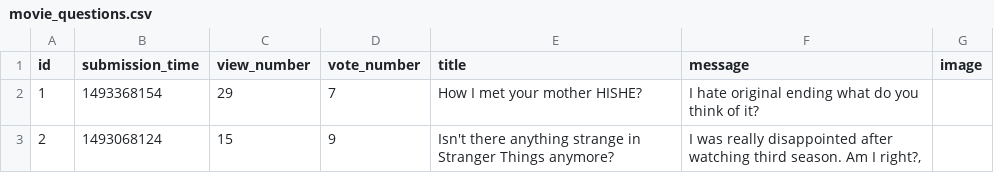
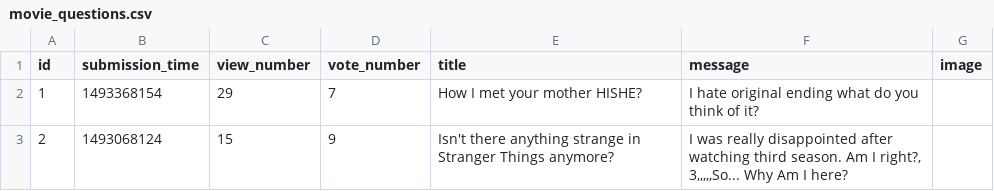
Before and after one commit to xtarzyk/askMate, a CSV file: sample_data/movie_questions.csv, drawn as a sheet.

```diff
--- a/sample_data/movie_questions.csv
+++ b/sample_data/movie_questions.csv
@@ -2,3 +2,4 @@ id,submission_time,view_number,vote_number,title,message,image
 1,1493368154,29,7,"How I met your mother" HISHE?,"I hate original ending what do you think of it?",
-2,1493068124,15,9,"Isn't there anything strange in Stranger Things anymore?","I was really disappointed after watching third season. Am I right?,
-
+2,1493068124,15,9,"Isn't there anything strange in Stranger Things anymore?","I was really disappointed after watching third season. Am I right?,
+3,,,,,So... Why Am I here?
+
```
Also changed, not shown: 3 other files.
